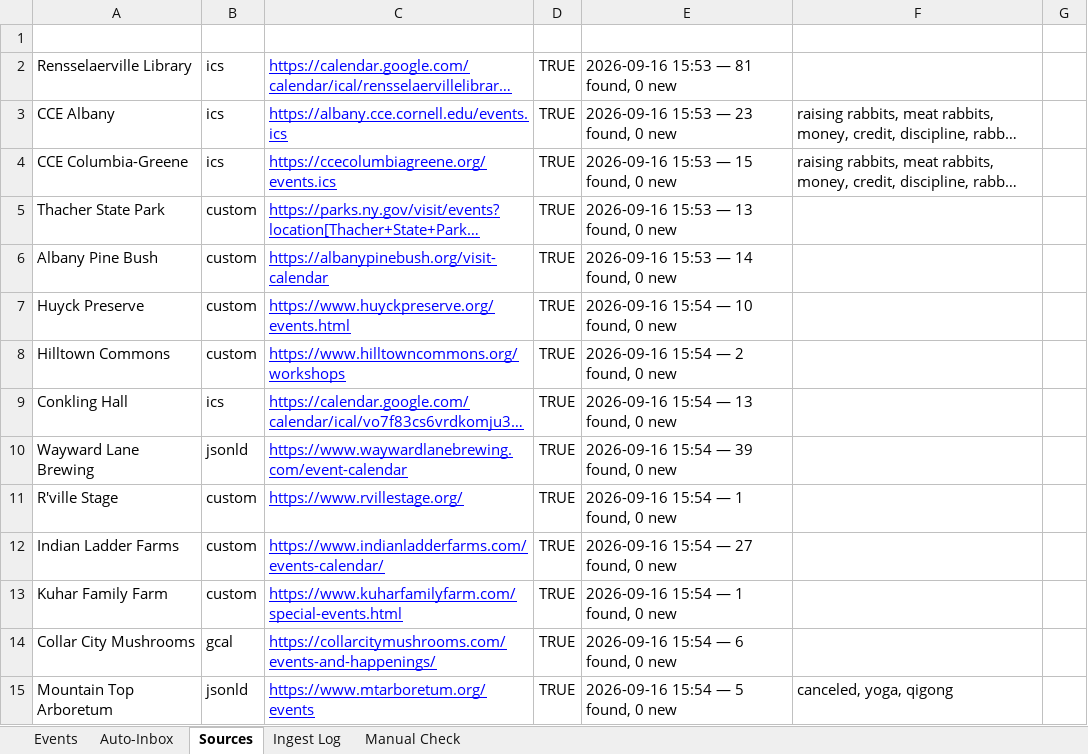
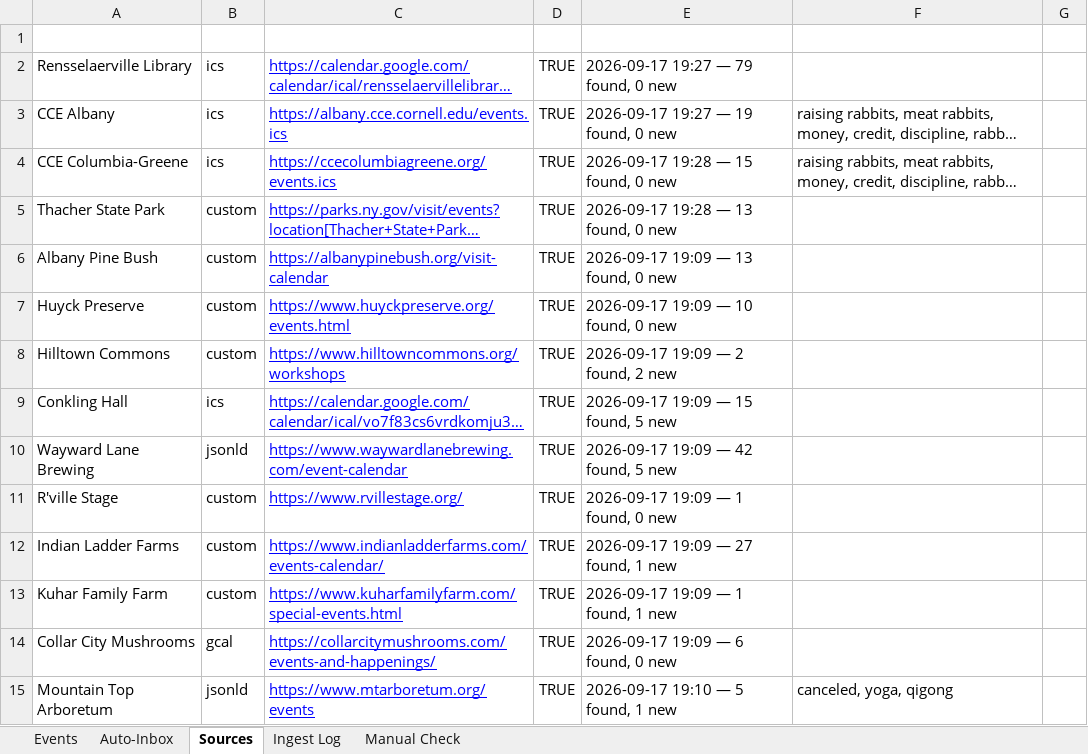
Before and after one commit to nyhilltowners/explore-the-hilltowns, an Excel workbook: data/events.xlsx, sheet Sources, drawn as a sheet; only a part is shown; long unchanged cells end in …; values as stored, in another font and other column widths than the file's, no borders; the diff covers the shown part only; the diff names each change by its address in the sheet, - before the commit and + after, or states it on an @@ line.

```diff
--- a/data/events.xlsx (sheet Sources)
+++ b/data/events.xlsx (sheet Sources)
-E2: 2026-09-16 15:53 — 81 found, 0 new
+E2: 2026-09-17 19:27 — 79 found, 0 new
-E3: 2026-09-16 15:53 — 23 found, 0 new
+E3: 2026-09-17 19:27 — 19 found, 0 new
-E4: 2026-09-16 15:53 — 15 found, 0 new
+E4: 2026-09-17 19:28 — 15 found, 0 new
-E5: 2026-09-16 15:53 — 13 found, 0 new
+E5: 2026-09-17 19:28 — 13 found, 0 new
-E6: 2026-09-16 15:53 — 14 found, 0 new
+E6: 2026-09-17 19:09 — 13 found, 0 new
-E7: 2026-09-16 15:54 — 10 found, 0 new
+E7: 2026-09-17 19:09 — 10 found, 0 new
-E8: 2026-09-16 15:54 — 2 found, 0 new
+E8: 2026-09-17 19:09 — 2 found, 2 new
-E9: 2026-09-16 15:54 — 13 found, 0 new
+E9: 2026-09-17 19:09 — 15 found, 5 new
-E10: 2026-09-16 15:54 — 39 found, 0 new
+E10: 2026-09-17 19:09 — 42 found, 5 new
-E11: 2026-09-16 15:54 — 1 found, 0 new
+E11: 2026-09-17 19:09 — 1 found, 0 new
-E12: 2026-09-16 15:54 — 27 found, 0 new
+E12: 2026-09-17 19:09 — 27 found, 1 new
-E13: 2026-09-16 15:54 — 1 found, 0 new
+E13: 2026-09-17 19:09 — 1 found, 1 new
-E14: 2026-09-16 15:54 — 6 found, 0 new
+E14: 2026-09-17 19:09 — 6 found, 0 new
-E15: 2026-09-16 15:54 — 5 found, 0 new
+E15: 2026-09-17 19:10 — 5 found, 1 new
```
Also changed, not shown: 3 added rows and 217 edited cells elsewhere in this sheet, sheet Events, sheet Ingest Log, sheet Auto-Inbox, 3 other files.
